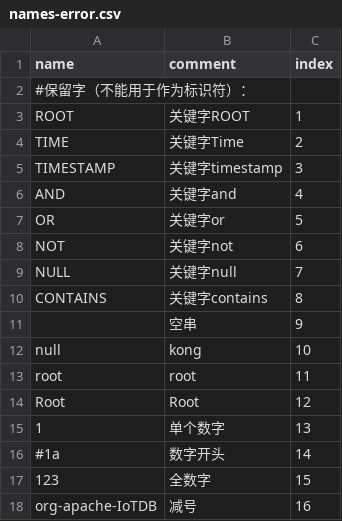
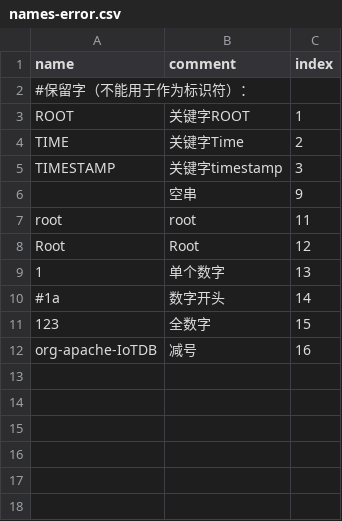
Before and after one commit to changxue2022/java-native-api-test, a CSV file: common/src/main/resources/data/names-error.csv, drawn as a sheet; the diff names each change by its address in the sheet, - before the commit and + after, or states it on an @@ line.

```diff
--- a/common/src/main/resources/data/names-error.csv
+++ b/common/src/main/resources/data/names-error.csv
-row 6: AND | 关键字and | 4
-row 7: OR | 关键字or | 5
-row 8: NOT | 关键字not | 6
-row 9: NULL | 关键字null | 7
-row 10: CONTAINS | 关键字contains | 8
-row 12: null | kong | 10
```
Also changed, not shown: common/src/main/resources/data/names-normal.csv, common/src/main/resources/data/ts-structures.csv, 3 other files.
